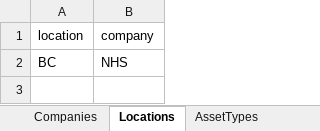
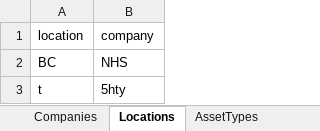
Before and after one commit to JustinRaoECCC/nhs-infrastructure-map-electron, an Excel workbook: data/lookups.xlsx, sheet Locations, drawn as a sheet; values as stored, in another font and other column widths than the file's, no borders; the diff names each change by its address in the sheet, - before the commit and + after, or states it on an @@ line.

```diff
--- a/data/lookups.xlsx (sheet Locations)
+++ b/data/lookups.xlsx (sheet Locations)
+row 3: t | 5hty
```
Also changed, not shown: sheet Companies, 4 other files.
